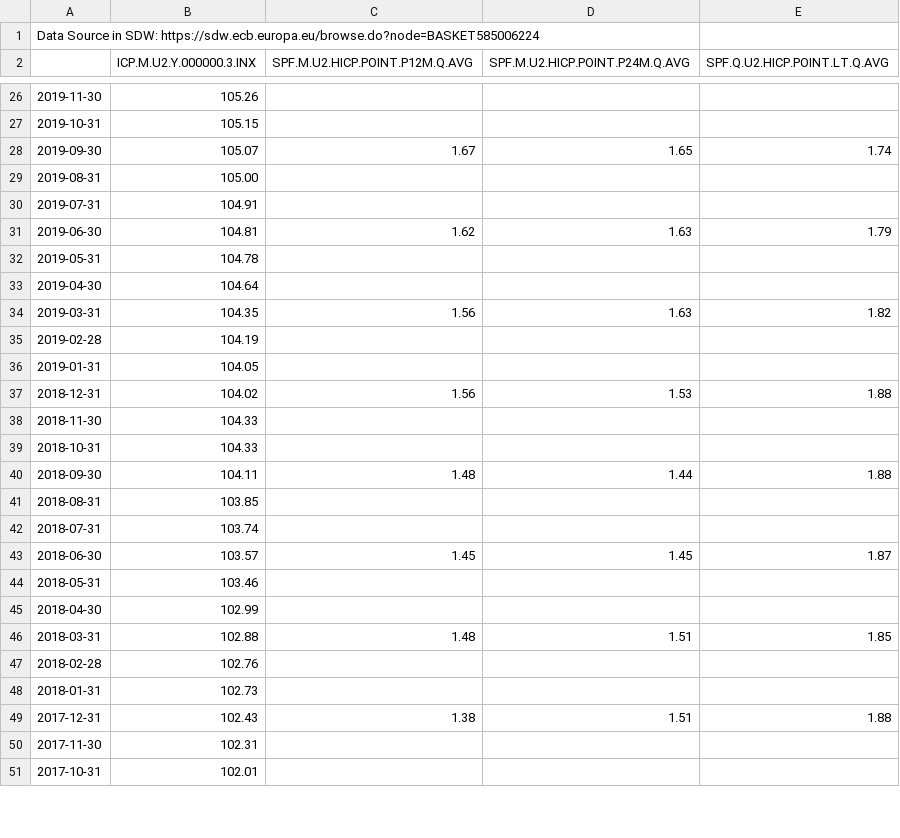
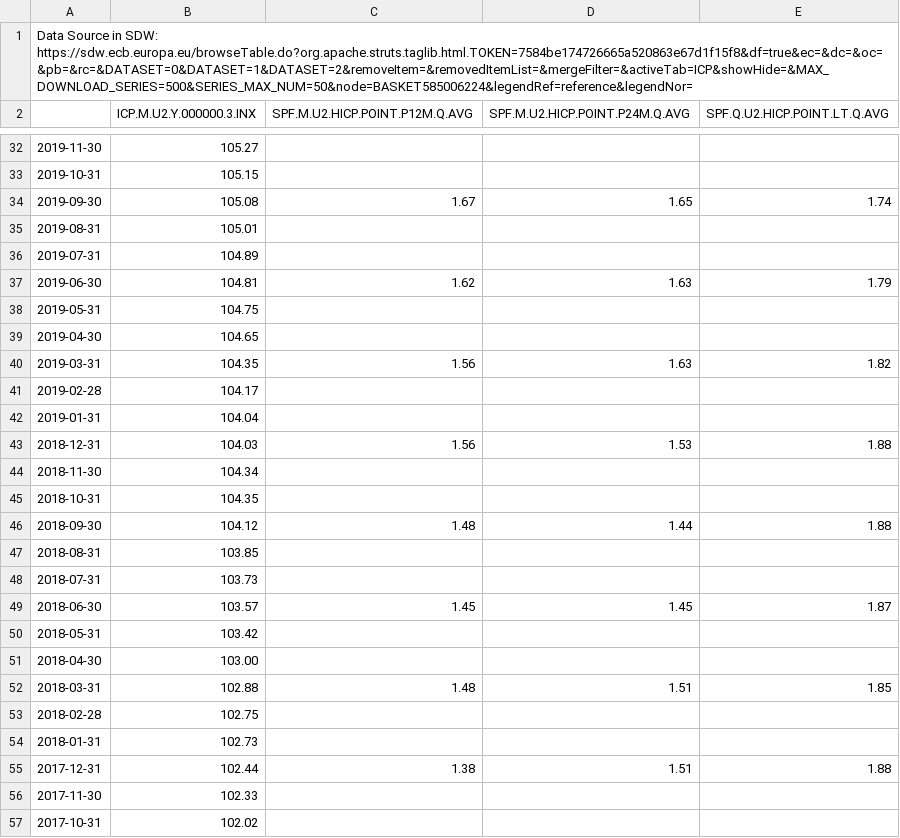
Before and after one commit to elmarmertens/trendInflation, a CSV file: data4paddington/SPFeuroprix.csv, drawn as a sheet; only a part is shown, gaps mark what is left out; addresses are those after the commit; the diff covers the shown part only; the diff names each change by its address in the sheet, - before the commit and + after, or states it on an @@ line.

```diff
--- a/data4paddington/SPFeuroprix.csv
+++ b/data4paddington/SPFeuroprix.csv
-A1: …in SDW: https://sdw.ecb.europa.eu/browse.do?node=BASKET585006224
+A1: …in SDW: https://sdw.ecb.europa.eu/browseTable.do?org.apache.struts.taglib.html.TOKEN=7584be174726665a520863e67d1f15f8&df=true&ec=&dc=&oc=&pb=&rc=&DATASET=0&DATASET=1&DATASET=2&removeItem=&removedItemList=&mergeFilter=&activeTab=ICP&showHide=&MAX_DOWNLOAD_SERIES=500&SERIES_MAX_NUM=50&node=BASKET585006224&legendRef=reference&legendNor=
-B32 (ICP.M.U2.Y.000000.3.INX): 105.26
+B32 (ICP.M.U2.Y.000000.3.INX): 105.27
-B34 (ICP.M.U2.Y.000000.3.INX): 105.07
+B34 (ICP.M.U2.Y.000000.3.INX): 105.08
-B35 (ICP.M.U2.Y.000000.3.INX): 105.00
+B35 (ICP.M.U2.Y.000000.3.INX): 105.01
-B36 (ICP.M.U2.Y.000000.3.INX): 104.91
+B36 (ICP.M.U2.Y.000000.3.INX): 104.89
-B38 (ICP.M.U2.Y.000000.3.INX): 104.78
+B38 (ICP.M.U2.Y.000000.3.INX): 104.75
-B39 (ICP.M.U2.Y.000000.3.INX): 104.64
+B39 (ICP.M.U2.Y.000000.3.INX): 104.65
-B41 (ICP.M.U2.Y.000000.3.INX): 104.19
+B41 (ICP.M.U2.Y.000000.3.INX): 104.17
-B42 (ICP.M.U2.Y.000000.3.INX): 104.05
+B42 (ICP.M.U2.Y.000000.3.INX): 104.04
-B43 (ICP.M.U2.Y.000000.3.INX): 104.02
+B43 (ICP.M.U2.Y.000000.3.INX): 104.03
-B44 (ICP.M.U2.Y.000000.3.INX): 104.33
+B44 (ICP.M.U2.Y.000000.3.INX): 104.34
-B45 (ICP.M.U2.Y.000000.3.INX): 104.33
+B45 (ICP.M.U2.Y.000000.3.INX): 104.35
-B46 (ICP.M.U2.Y.000000.3.INX): 104.11
+B46 (ICP.M.U2.Y.000000.3.INX): 104.12
-B48 (ICP.M.U2.Y.000000.3.INX): 103.74
+B48 (ICP.M.U2.Y.000000.3.INX): 103.73
-B50 (ICP.M.U2.Y.000000.3.INX): 103.46
+B50 (ICP.M.U2.Y.000000.3.INX): 103.42
-B51 (ICP.M.U2.Y.000000.3.INX): 102.99
+B51 (ICP.M.U2.Y.000000.3.INX): 103.00
-B53 (ICP.M.U2.Y.000000.3.INX): 102.76
+B53 (ICP.M.U2.Y.000000.3.INX): 102.75
-B55 (ICP.M.U2.Y.000000.3.INX): 102.43
+B55 (ICP.M.U2.Y.000000.3.INX): 102.44
-B56 (ICP.M.U2.Y.000000.3.INX): 102.31
+B56 (ICP.M.U2.Y.000000.3.INX): 102.33
-B57 (ICP.M.U2.Y.000000.3.INX): 102.01
+B57 (ICP.M.U2.Y.000000.3.INX): 102.02
```
Also changed, not shown: 6 added rows and 47 edited cells elsewhere in this file, data4paddington/GDPDsdw.csv, data4paddington/HICPcoresdw.csv, 16 other files.
